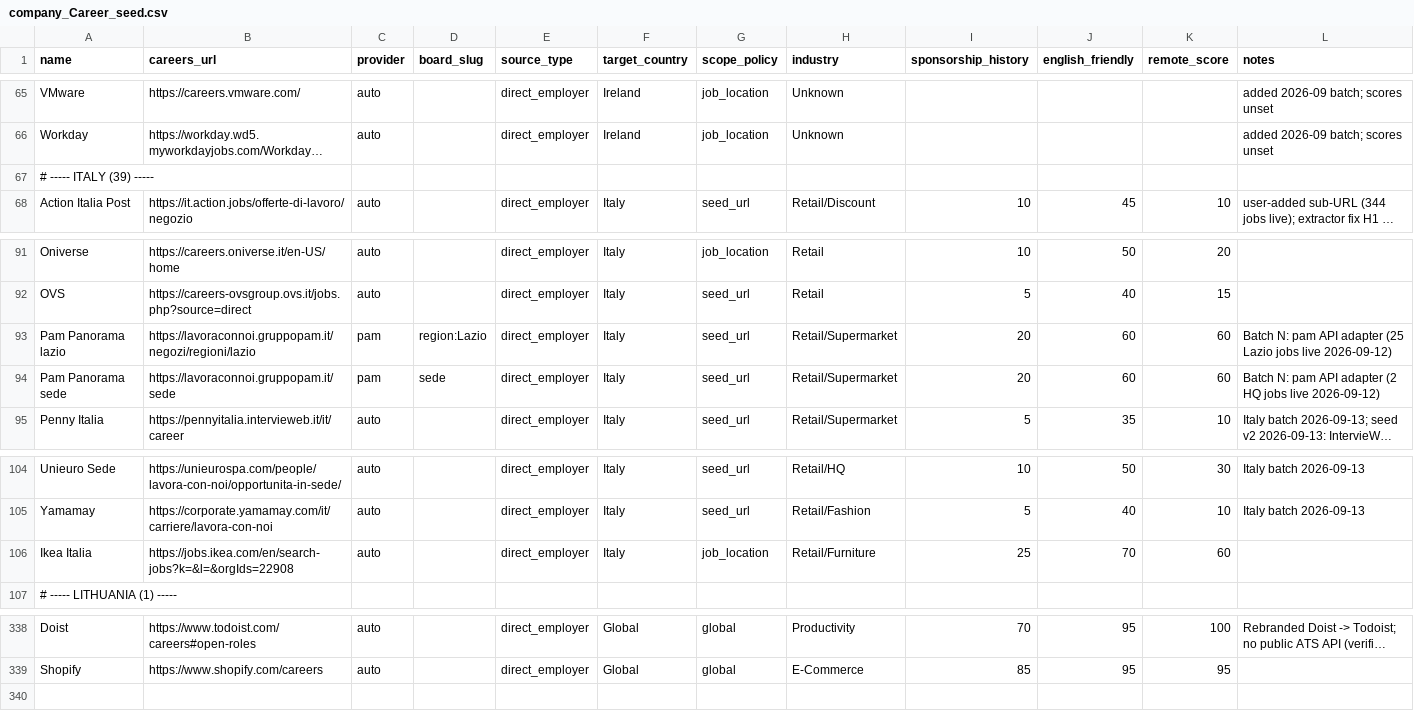
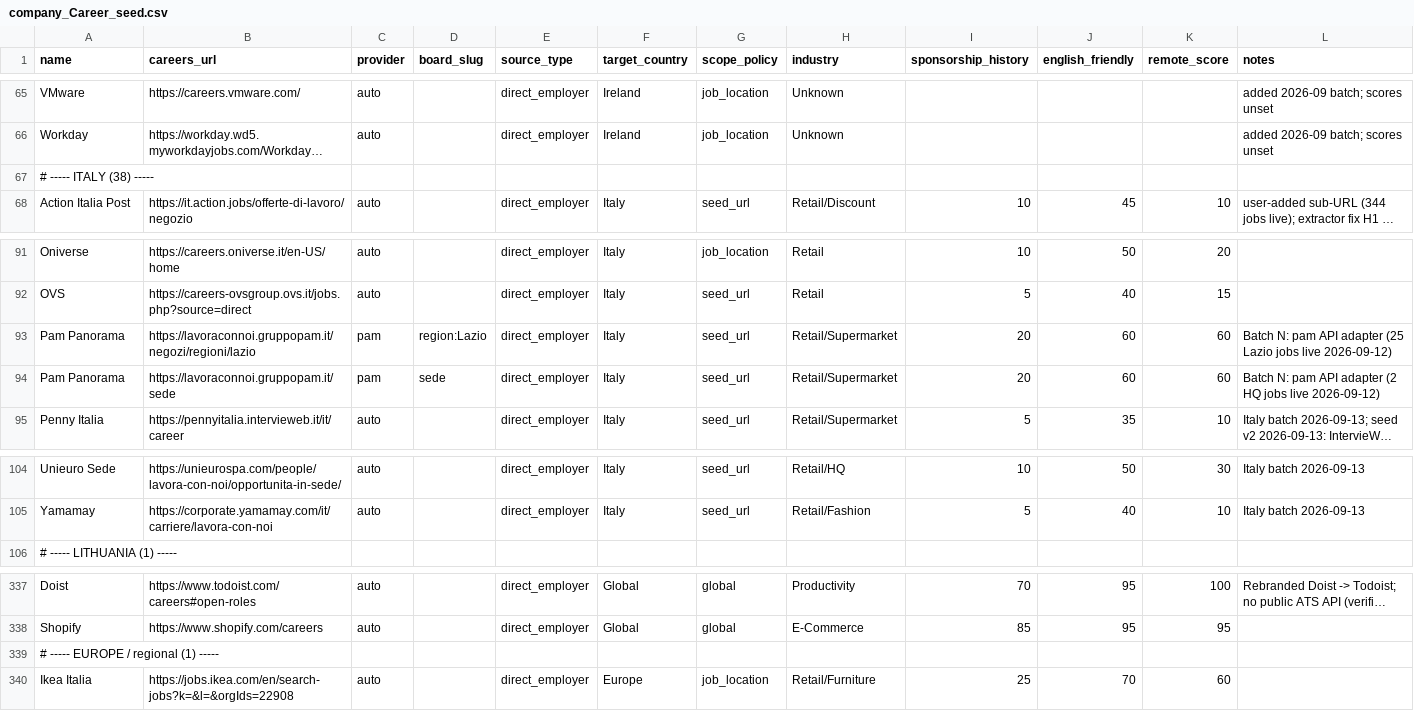
Before and after one commit to Kazehaya395/SponsorScout, a CSV file: sponsorscout/data/seeds/company_Career_seed.csv, drawn as a sheet; only a part is shown, gaps mark what is left out; long unchanged cells end in …; removed rows and columns are numbered as before the commit, all else as after; the diff names each change by its address in the sheet, - before the commit and + after, or states it on an @@ line.

```diff
--- a/sponsorscout/data/seeds/company_Career_seed.csv
+++ b/sponsorscout/data/seeds/company_Career_seed.csv
-A67 (name): # ----- ITALY (39) -----
+A67 (name): # ----- ITALY (38) -----
-A93 (name): Pam Panorama lazio
+A93 (name): Pam Panorama
-A94 (name): Pam Panorama sede
+A94 (name): Pam Panorama
-row 106: Ikea Italia | https://jobs.ikea.com/en/search-jobs?k=&l=&orgIds=22908 | auto |  | direct_employer | Italy | job_location | Retail/Furniture | 25 | 70 | 60
+row 339: # ----- EUROPE / regional (1) -----
+row 340: Ikea Italia | https://jobs.ikea.com/en/search-jobs?k=&l=&orgIds=22908 | auto |  | direct_employer | Europe | job_location | Retail/Furniture | 25 | 70 | 60
```
Also changed, not shown: 3 other files.
